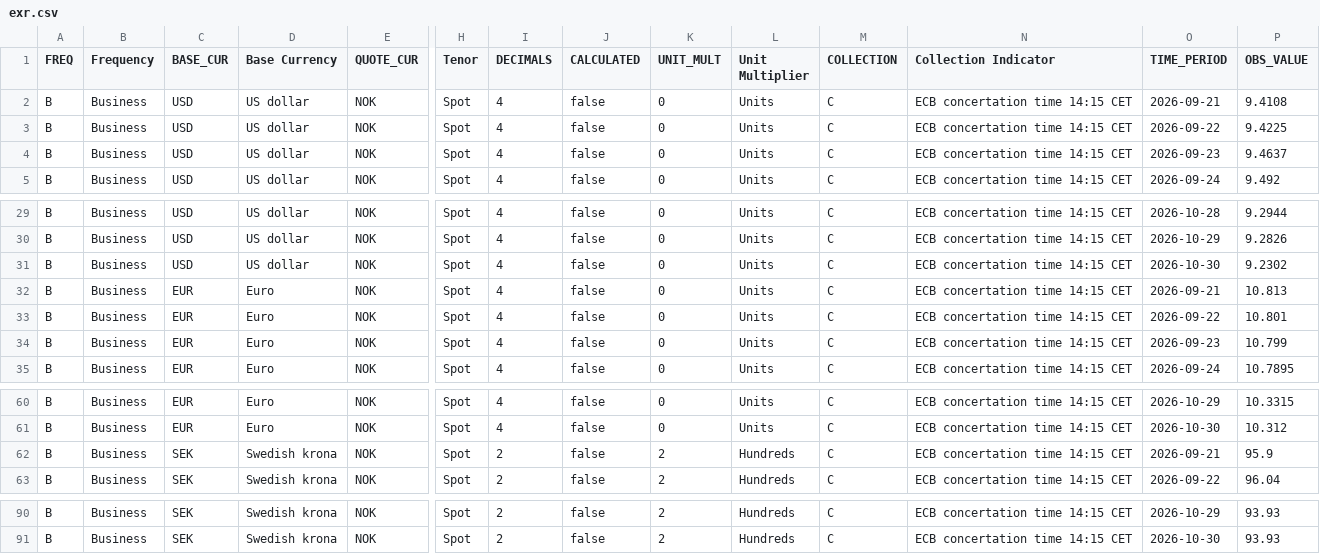
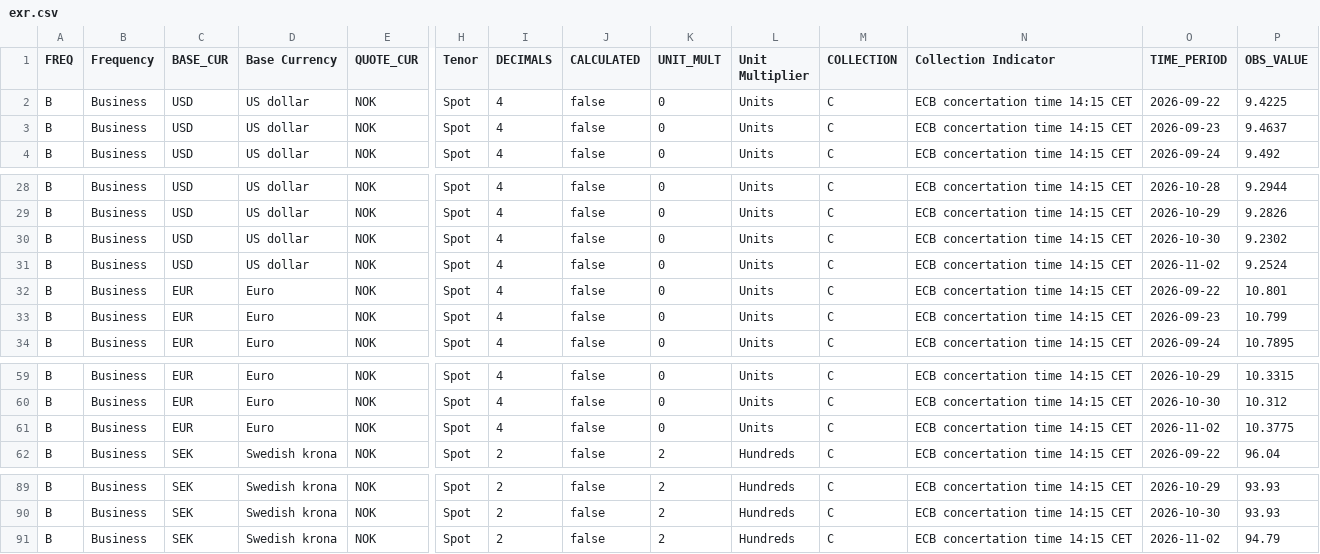
Before and after one commit to Kozienice/oslo-bors-dane-, a CSV file: data/raw/norges_bank/exr.csv, drawn as a sheet; only a part is shown, gaps mark what is left out; removed rows and columns are numbered as before the commit, all else as after; rows hold the shown columns only; the diff names each change by its address in the sheet, - before the commit and + after, or states it on an @@ line.

```diff
--- a/data/raw/norges_bank/exr.csv
+++ b/data/raw/norges_bank/exr.csv
-row 2: B | Business | USD | US dollar | NOK | Spot | 4 | false | 0 | Units | C | ECB concertation time 14:15 CET | 2026-09-21 | 9.4108
-C31 (BASE_CUR): EUR
+C31 (BASE_CUR): USD
-D31 (Base Currency): Euro
+D31 (Base Currency): US dollar
-O31 (TIME_PERIOD): 2026-09-21
+O31 (TIME_PERIOD): 2026-11-02
-P31 (OBS_VALUE): 10.813
+P31 (OBS_VALUE): 9.2524
-C61 (BASE_CUR): SEK
+C61 (BASE_CUR): EUR
-D61 (Base Currency): Swedish krona
+D61 (Base Currency): Euro
-I61 (DECIMALS): 2
+I61 (DECIMALS): 4
-K61 (UNIT_MULT): 2
+K61 (UNIT_MULT): 0
-L61 (Unit Multiplier): Hundreds
+L61 (Unit Multiplier): Units
-O61 (TIME_PERIOD): 2026-09-21
+O61 (TIME_PERIOD): 2026-11-02
-P61 (OBS_VALUE): 95.9
+P61 (OBS_VALUE): 10.3775
+row 91: B | Business | SEK | Swedish krona | NOK | Spot | 2 | false | 2 | Hundreds | C | ECB concertation time 14:15 CET | 2026-11-02 | 94.79
```
Also changed, not shown: data/komunikaty.csv, data/shorty.csv, 45 other files.
